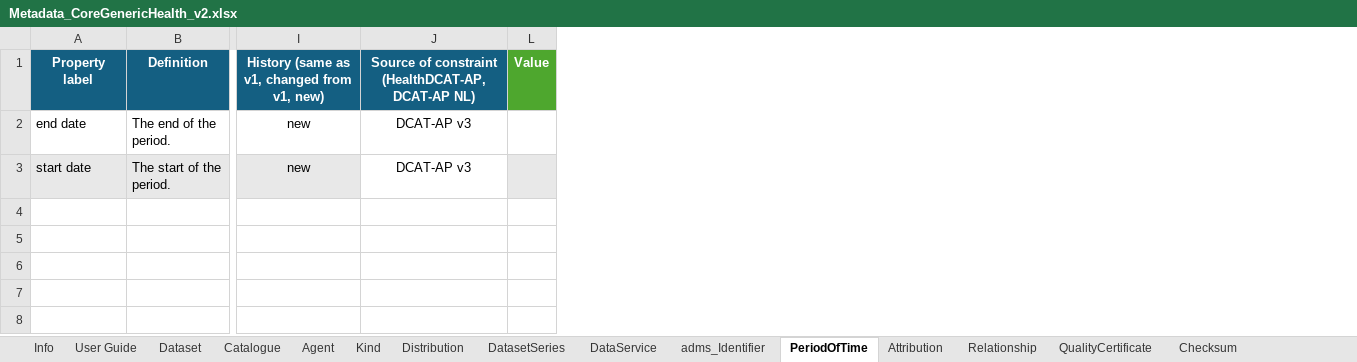
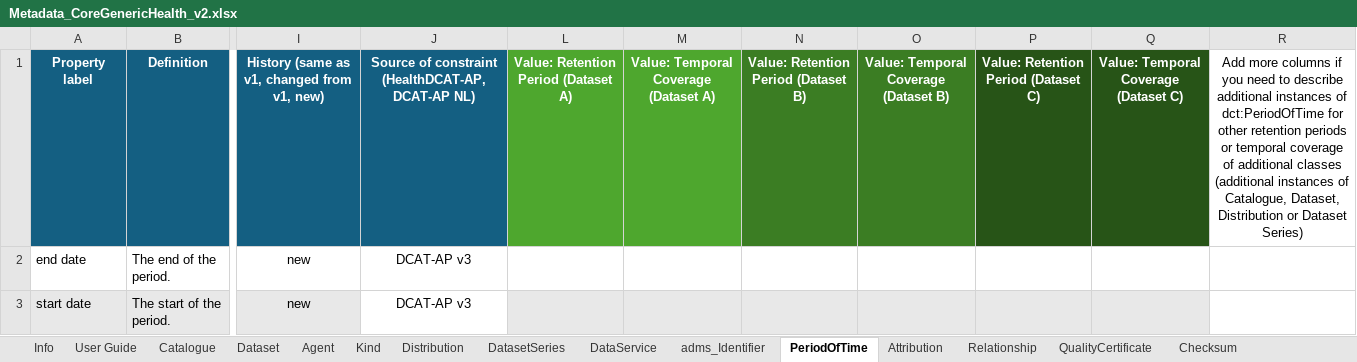
Before and after one commit to Health-RI/health-ri-metadata, an Excel workbook: Documents/Metadata_CoreGenericHealth_v2.xlsx, sheet PeriodOfTime, drawn as a sheet; only a part is shown, gaps mark what is left out; values as stored, in another font and other column widths than the file's, no borders; conditional formats not drawn; removed rows and columns are numbered as before the commit, all else as after; the diff names each change by its address in the sheet, - before the commit and + after, or states it on an @@ line.

Commit message:
doc: improve excel usability and adjust usage note
- Excel of the model has been made more user friendly, by adding columns for values of multiple instance of main and supportinc classes

- adjust usage note to reflect decision made concerning dct:creator (should be organisation instead of individual), added CRediT taxonomy to qualified Attribution, adjusted usage note of contact points/creators with suggestion to use general email address whenever possible

```diff
--- a/Documents/Metadata_CoreGenericHealth_v2.xlsx (sheet PeriodOfTime)
+++ b/Documents/Metadata_CoreGenericHealth_v2.xlsx (sheet PeriodOfTime)
@@ sheet tab order changed: Info | User Guide | Catalogue | Dataset | Agent | Kind | Distribution | DatasetSeries | DataService | adms_Identifier | PeriodOfTime | Attribution | Relationship | QualityCertificate | Checksum @@
-column L, row 1: Value
+column L, row 1: Value: Retention Period (Dataset A)
+column M, row 1: Value: Temporal Coverage (Dataset A)
+column N, row 1: Value: Retention Period (Dataset B)
+column O, row 1: Value: Temporal Coverage (Dataset B)
+column P, row 1: Value: Retention Period (Dataset C)
+column Q, row 1: Value: Temporal Coverage (Dataset C)
+column R, row 1: Add more columns if you need to describe additional instances of dct:PeriodOfTime for other retention periods or temporal coverage of additional classes (additional instances of Catalogue, Dataset, Distribution or Dataset Series)
```
Also changed, not shown: sheet Agent, sheet Kind, sheet Dataset, sheet Attribution, sheet QualityCertificate, sheet Relationship, 6 more sheets, charts or pictures, 1 other file.
